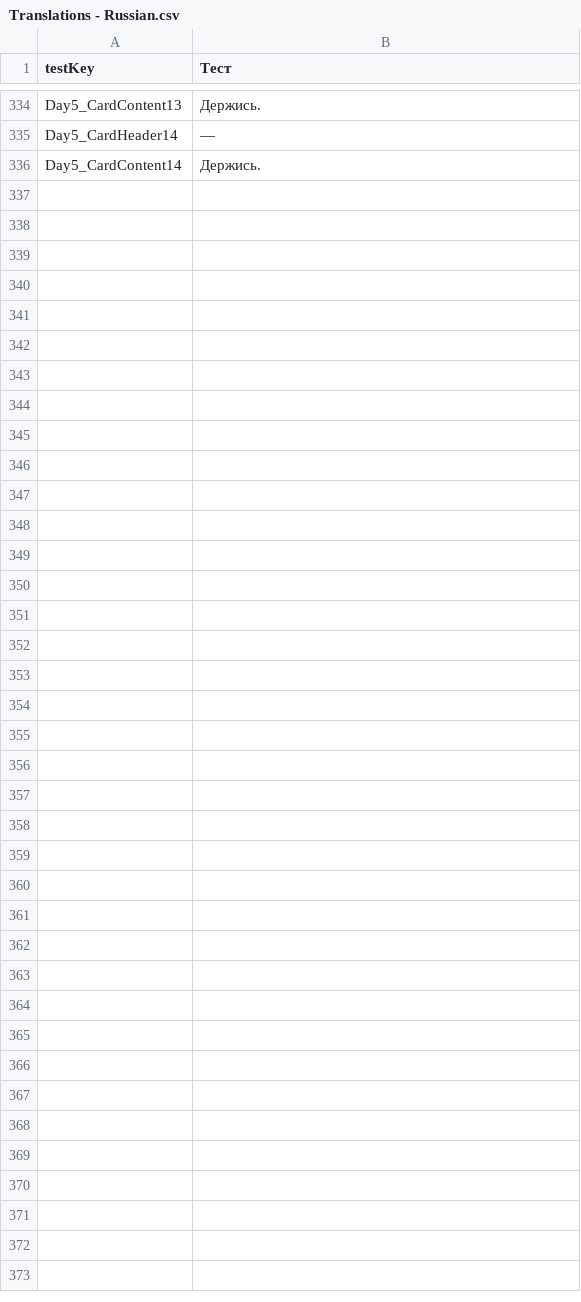
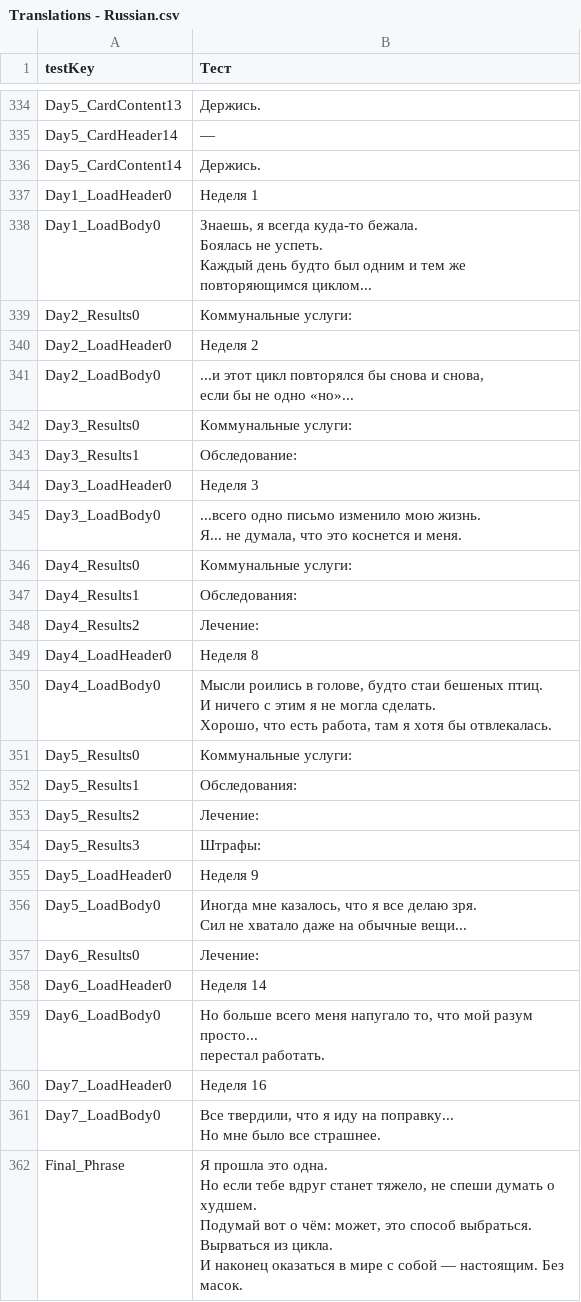
Before and after one commit to brown85858585/GJ_2025-06-08, a CSV file: Assets/Settings/Localization/Translations - Russian.csv, drawn as a sheet; only a part is shown, gaps mark what is left out; the diff covers the shown part only.

Commit message:
Update intertitle prefabs and localization texts for improved narrative flow

```diff
--- a/Assets/Settings/Localization/Translations - Russian.csv
+++ b/Assets/Settings/Localization/Translations - Russian.csv
@@ -509 +506,41 @@ Day5_CardHeader14,—
 Day5_CardContent14,Держись.
+Day1_LoadHeader0,Неделя 1
+Day1_LoadBody0,"Знаешь, я всегда куда-то бежала.
+Боялась не успеть.
+Каждый день будто был одним и тем же
+повторяющимся циклом..."
+Day2_Results0,Коммунальные услуги:
+Day2_LoadHeader0,Неделя 2
+Day2_LoadBody0,"...и этот цикл повторялся бы снова и снова,
+если бы не одно «но»..."
+Day3_Results0,Коммунальные услуги:
+Day3_Results1,Обследование:
+Day3_LoadHeader0,Неделя 3
+Day3_LoadBody0,"...всего одно письмо изменило мою жизнь.
+Я... не думала, что это коснется и меня."
+Day4_Results0,Коммунальные услуги:
+Day4_Results1,Обследования:
+Day4_Results2,Лечение:
+Day4_LoadHeader0,Неделя 8
+Day4_LoadBody0,"Мысли роились в голове, будто стаи бешеных птиц.
+И ничего с этим я не могла сделать.
+Хорошо, что есть работа, там я хотя бы отвлекалась."
+Day5_Results0,Коммунальные услуги:
+Day5_Results1,Обследования:
+Day5_Results2,Лечение:
+Day5_Results3,Штрафы:
+Day5_LoadHeader0,Неделя 9
+Day5_LoadBody0,"Иногда мне казалось, что я все делаю зря.
+Сил не хватало даже на обычные вещи..."
+Day6_Results0,Лечение:
+Day6_LoadHeader0,Неделя 14
+Day6_LoadBody0,"Но больше всего меня напугало то, что мой разум просто...
+перестал работать."
+Day7_LoadHeader0,Неделя 16
+Day7_LoadBody0,"Все твердили, что я иду на поправку...
+Но мне было все страшнее."
+Final_Phrase,"Я прошла это одна.
+Но если тебе вдруг станет тяжело, не спеши думать о худшем.
+Подумай вот о чём: может, это способ выбраться.
+Вырваться из цикла.
+И наконец оказаться в мире с собой — настоящим. Без масок."
```
Also changed, not shown: 2 added rows, 2 removed rows and 14 edited cells elsewhere in this file, Assets/Settings/Localization/Translations - English.csv, 5 other files.
